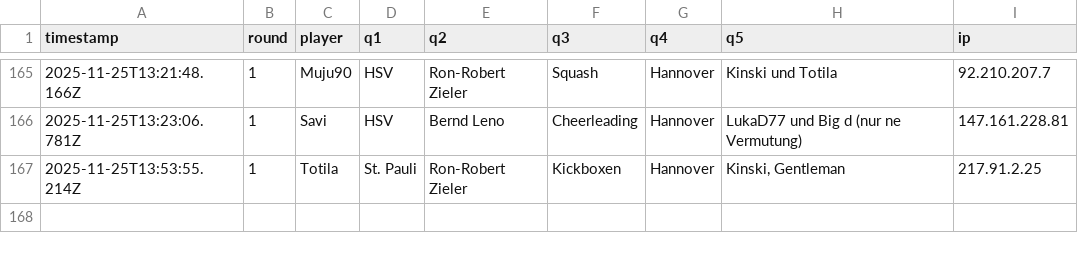
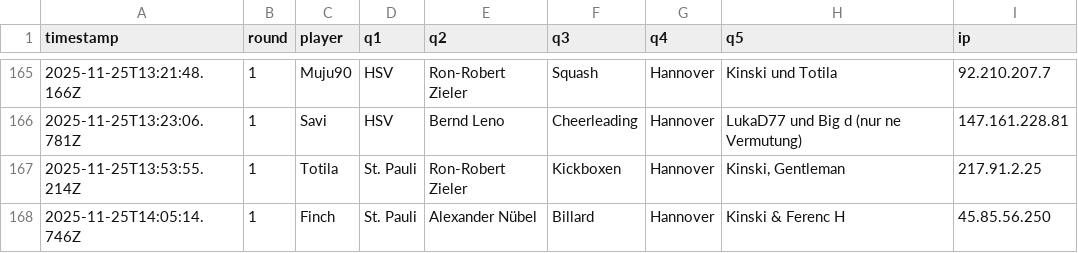
Before and after one commit to Mart-041/Im-with-stupid, a CSV file: data/responses.csv, drawn as a sheet; only a part is shown, gaps mark what is left out.

Commit message:
add response Finch @ 2025-11-25T14:05:14.746Z

```diff
--- a/data/responses.csv
+++ b/data/responses.csv
@@ -167 +167,2 @@ timestamp;round;player;q1;q2;q3;q4;q5;ip
 2025-11-25T13:53:55.214Z;1;Totila;St. Pauli;Ron-Robert Zieler;Kickboxen;Hannover;"Kinski, Gentleman";217.91.2.25
+2025-11-25T14:05:14.746Z;1;Finch;St. Pauli;Alexander Nübel;Billard;Hannover;Kinski & Ferenc H;45.85.56.250
```
